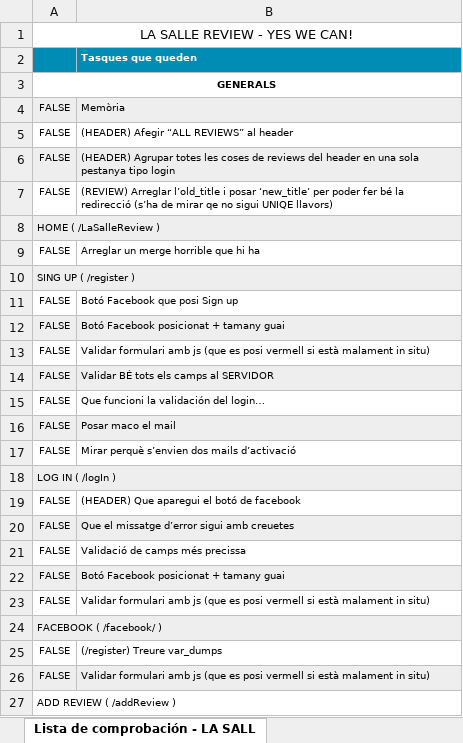
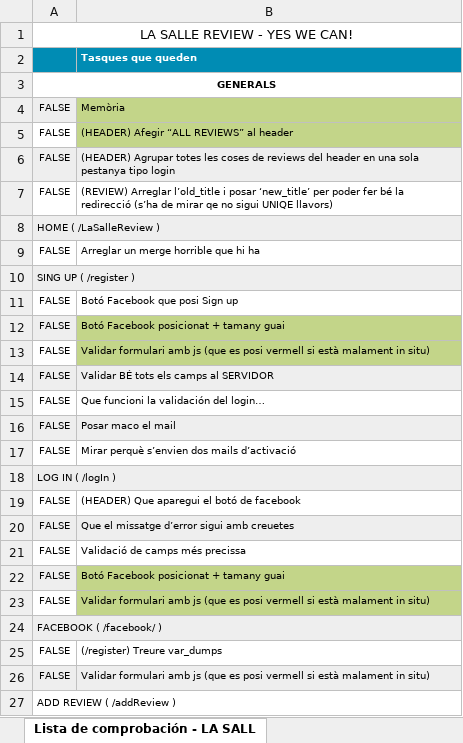
Before and after one commit to GemmaGC/LaSalleReviews, an Excel workbook: htdocs/que_falta.xlsx, sheet Lista de comprobación - LA SALL, drawn as a sheet; only a part is shown; values as stored, in another font and other column widths than the file's, no borders; the diff names each change by its address in the sheet, - before the commit and + after, or states it on an @@ line.

Commit message:
actuaitzat que falta

```diff
--- a/htdocs/que_falta.xlsx (sheet Lista de comprobación - LA SALL)
+++ b/htdocs/que_falta.xlsx (sheet Lista de comprobación - LA SALL)
-B4 fill: #EEEEEE
+B4 fill: #C3D589
-B5 fill: none
+B5 fill: #C3D589
-B12 fill: #EEEEEE
+B12 fill: #C3D589
-B13 fill: none
+B13 fill: #C3D589
-B22 fill: #EEEEEE
+B22 fill: #C3D589
-B23 fill: none
+B23 fill: #C3D589
```
